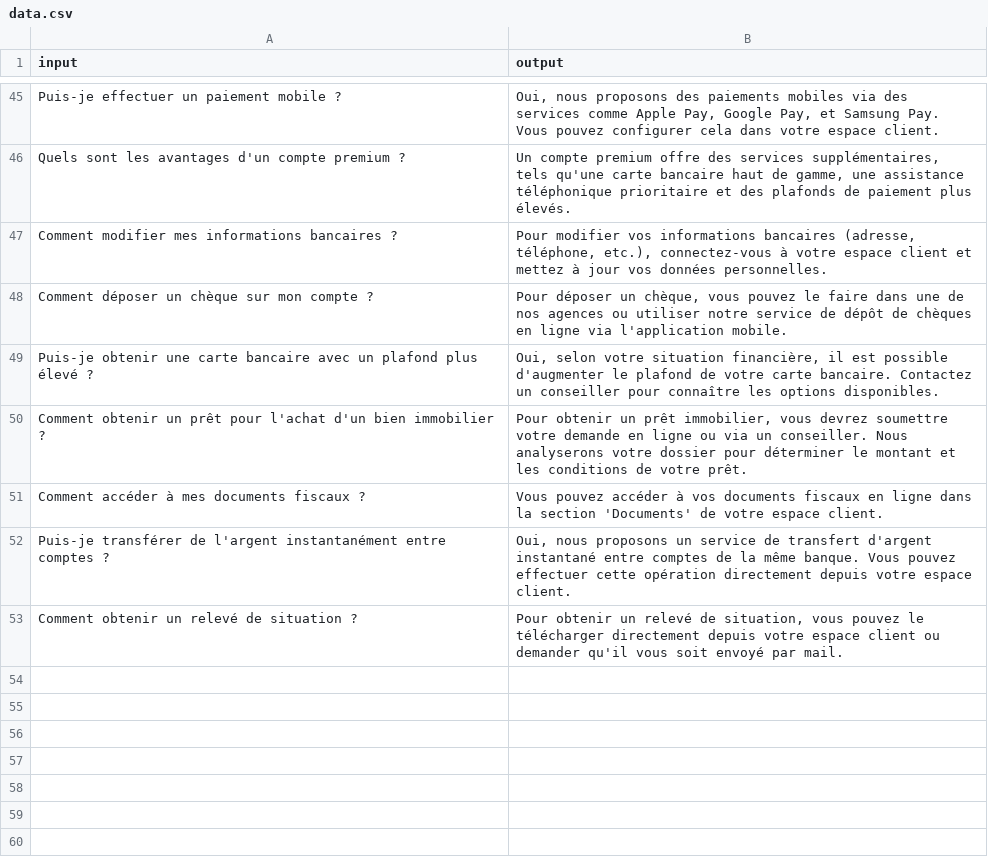
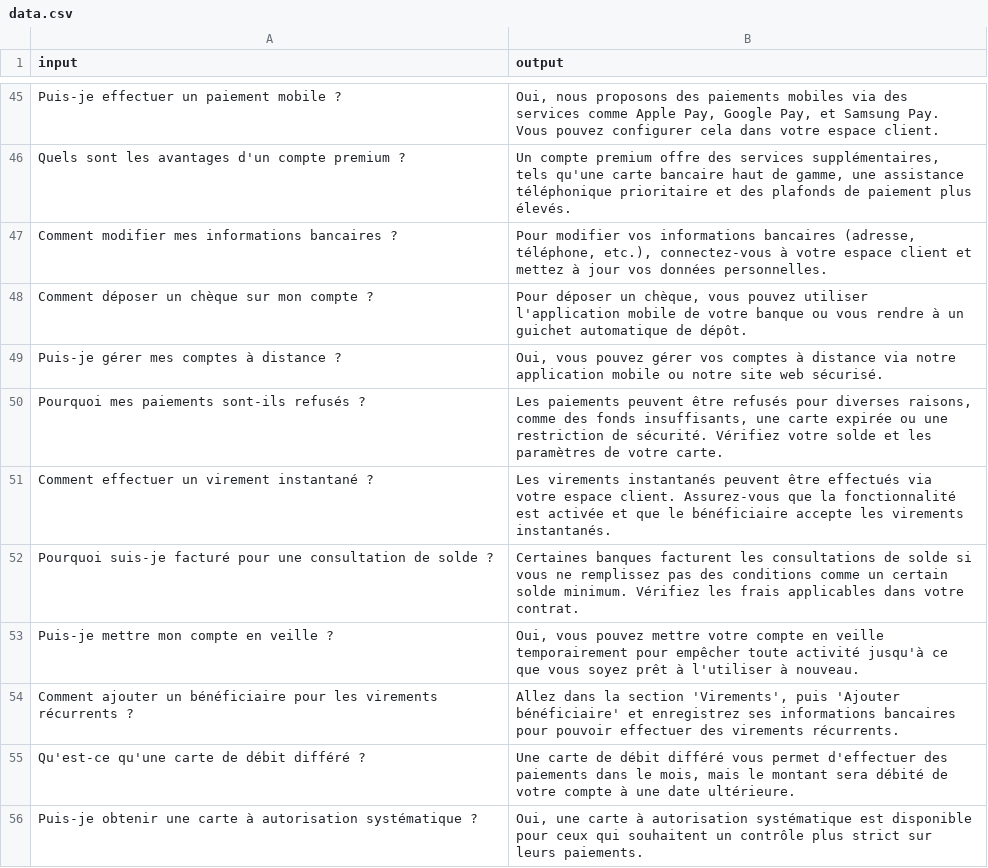
Before and after one commit to WilliamsLenkeu/chatbot_backend, a CSV file: data.csv, drawn as a sheet; only a part is shown, gaps mark what is left out; the diff covers the shown part only.

```diff
--- a/data.csv
+++ b/data.csv
@@ -47,7 +47,10 @@ input,output
 "Comment modifier mes informations bancaires ?","Pour modifier vos informations bancaires (adresse, téléphone, etc.), connectez-vous à votre espace client et mettez à jour vos données personnelles."
-"Comment déposer un chèque sur mon compte ?","Pour déposer un chèque, vous pouvez le faire dans une de nos agences ou utiliser notre service de dépôt de chèques en ligne via l'application mobile."
-"Puis-je obtenir une carte bancaire avec un plafond plus élevé ?","Oui, selon votre situation financière, il est possible d'augmenter le plafond de votre carte bancaire. Contactez un conseiller pour connaître les options disponibles."
-"Comment obtenir un prêt pour l'achat d'un bien immobilier ?","Pour obtenir un prêt immobilier, vous devrez soumettre votre demande en ligne ou via un conseiller. Nous analyserons votre dossier pour déterminer le montant et les conditions de votre prêt."
-"Comment accéder à mes documents fiscaux ?","Vous pouvez accéder à vos documents fiscaux en ligne dans la section 'Documents' de votre espace client."
-"Puis-je transférer de l'argent instantanément entre comptes ?","Oui, nous proposons un service de transfert d'argent instantané entre comptes de la même banque. Vous pouvez effectuer cette opération directement depuis votre espace client."
-"Comment obtenir un relevé de situation ?","Pour obtenir un relevé de situation, vous pouvez le télécharger directement depuis votre espace client ou demander qu'il vous soit envoyé par mail."
+"Comment déposer un chèque sur mon compte ?","Pour déposer un chèque, vous pouvez utiliser l'application mobile de votre banque ou vous rendre à un guichet automatique de dépôt."
+"Puis-je gérer mes comptes à distance ?","Oui, vous pouvez gérer vos comptes à distance via notre application mobile ou notre site web sécurisé."
+"Pourquoi mes paiements sont-ils refusés ?","Les paiements peuvent être refusés pour diverses raisons, comme des fonds insuffisants, une carte expirée ou une restriction de sécurité. Vérifiez votre solde et les paramètres de votre carte."
+"Comment effectuer un virement instantané ?","Les virements instantanés peuvent être effectués via votre espace client. Assurez-vous que la fonctionnalité est activée et que le bénéficiaire accepte les virements instantanés."
+"Pourquoi suis-je facturé pour une consultation de solde ?","Certaines banques facturent les consultations de solde si vous ne remplissez pas des conditions comme un certain solde minimum. Vérifiez les frais applicables dans votre contrat."
+"Puis-je mettre mon compte en veille ?","Oui, vous pouvez mettre votre compte en veille temporairement pour empêcher toute activité jusqu'à ce que vous soyez prêt à l'utiliser à nouveau."
+"Comment ajouter un bénéficiaire pour les virements récurrents ?","Allez dans la section 'Virements', puis 'Ajouter bénéficiaire' et enregistrez ses informations bancaires pour pouvoir effectuer des virements récurrents."
+"Qu'est-ce qu'une carte de débit différé ?","Une carte de débit différé vous permet d'effectuer des paiements dans le mois, mais le montant sera débité de votre compte à une date ultérieure."
+"Puis-je obtenir une carte à autorisation systématique ?","Oui, une carte à autorisation systématique est disponible pour ceux qui souhaitent un contrôle plus strict sur leurs paiements."
```
Also changed, not shown: 13 added rows elsewhere in this file, 2 other files.
